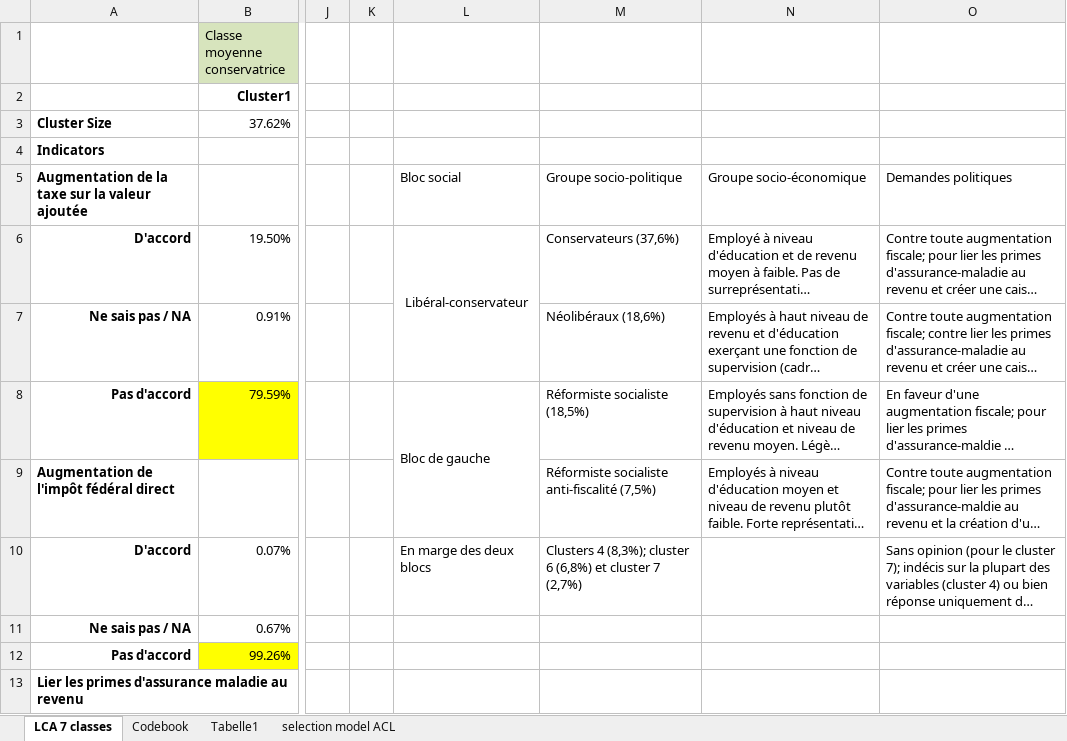
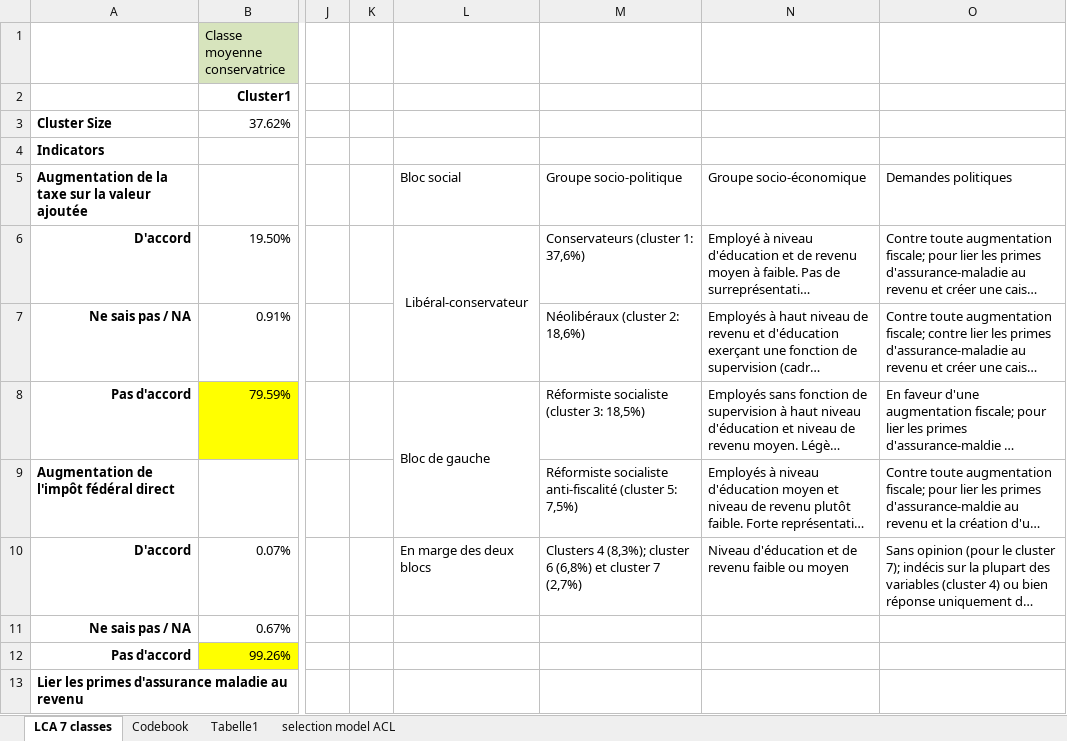
Before and after one commit to Jeylal/celalguney, an Excel workbook: archives_posts/votation_allegement_primes2024_vox/LCA_analyse_vox2024.xlsx, sheet LCA 7 classes, drawn as a sheet; only a part is shown, gaps mark what is left out; long unchanged cells end in …; values as stored, in another font and other column widths than the file's, no borders; the diff names each change by its address in the sheet, - before the commit and + after, or states it on an @@ line.

Commit message:
Update LCA_analyse_vox2024.xlsx

```diff
--- a/archives_posts/votation_allegement_primes2024_vox/LCA_analyse_vox2024.xlsx (sheet LCA 7 classes)
+++ b/archives_posts/votation_allegement_primes2024_vox/LCA_analyse_vox2024.xlsx (sheet LCA 7 classes)
-M6: Conservateurs (37,6%)
+M6: Conservateurs (cluster 1: 37,6%)
-M7: Néolibéraux (18,6%)
+M7: Néolibéraux (cluster 2: 18,6%)
-M8: Réformiste socialiste (18,5%)
+M8: Réformiste socialiste (cluster 3: 18,5%)
-M9: …socialiste anti-fiscalité (7,5%)
+M9: …socialiste anti-fiscalité (cluster 5: 7,5%)
-N10: (empty)
+N10: Niveau d'éducation et de revenu faible ou moyen
```
